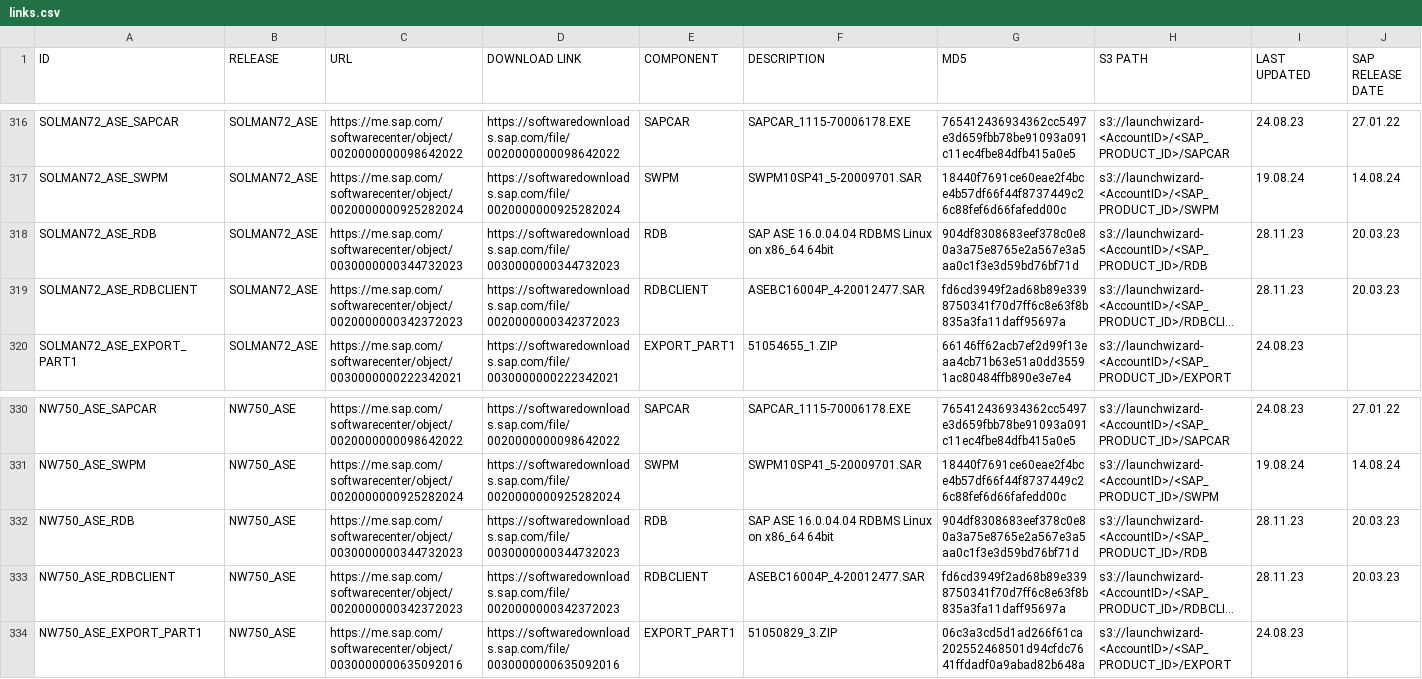
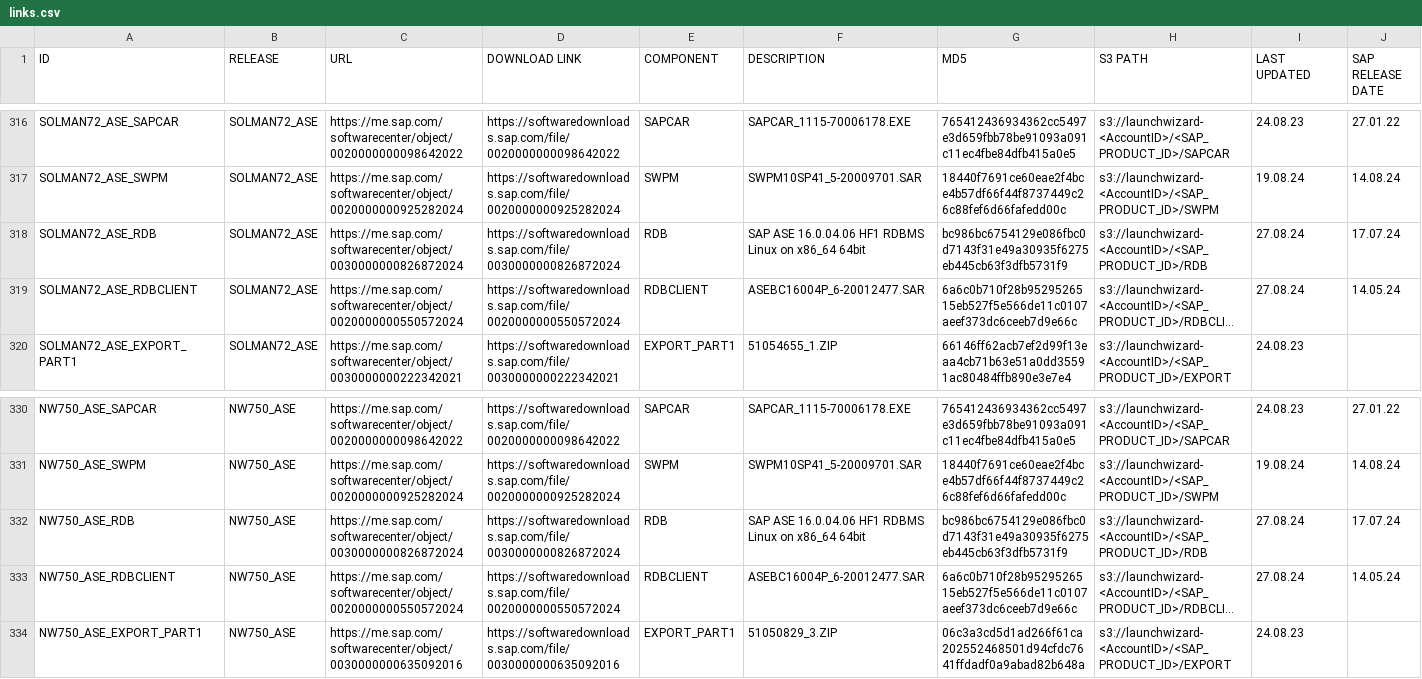
Before and after one commit to awslabs/aws-sap-automation, a CSV file: software_download/links.csv, drawn as a sheet; only a part is shown, gaps mark what is left out; long unchanged cells end in …; the diff covers the shown part only; the diff names each change by its address in the sheet, - before the commit and + after, or states it on an @@ line.

Commit message:
ase

```diff
--- a/software_download/links.csv
+++ b/software_download/links.csv
-C318 (URL): https://me.sap.com/softwarecenter/object/0030000000344732023
+C318 (URL): https://me.sap.com/softwarecenter/object/0030000000826872024
-D318 (DOWNLOAD LINK): https://softwaredownloads.sap.com/file/0030000000344732023
+D318 (DOWNLOAD LINK): https://softwaredownloads.sap.com/file/0030000000826872024
-F318 (DESCRIPTION): SAP ASE 16.0.04.04 RDBMS Linux…
+F318 (DESCRIPTION): SAP ASE 16.0.04.06 HF1 RDBMS Linux…
-G318 (MD5): 904df8308683eef378c0e80a3a75e8765e2a567e3a5aa0c1f3e3d59bd76bf71d
+G318 (MD5): bc986bc6754129e086fbc0d7143f31e49a30935f6275eb445cb63f3dfb5731f9
-I318:I319 (LAST UPDATED): 28.11.23
+I318:I319 (LAST UPDATED): 27.08.24
-J318 (SAP RELEASE DATE): 20.03.23
+J318 (SAP RELEASE DATE): 17.07.24
-C319 (URL): https://me.sap.com/softwarecenter/object/0020000000342372023
+C319 (URL): https://me.sap.com/softwarecenter/object/0020000000550572024
-D319 (DOWNLOAD LINK): https://softwaredownloads.sap.com/file/0020000000342372023
+D319 (DOWNLOAD LINK): https://softwaredownloads.sap.com/file/0020000000550572024
-F319 (DESCRIPTION): ASEBC16004P_4-20012477.SAR
+F319 (DESCRIPTION): ASEBC16004P_6-20012477.SAR
-G319 (MD5): fd6cd3949f2ad68b89e3398750341f70d7ff6c8e63f8b835a3fa11daff95697a
+G319 (MD5): 6a6c0b710f28b9529526515eb527f5e566de11c0107aeef373dc6ceeb7d9e66c
-J319 (SAP RELEASE DATE): 20.03.23
+J319 (SAP RELEASE DATE): 14.05.24
-C332 (URL): https://me.sap.com/softwarecenter/object/0030000000344732023
+C332 (URL): https://me.sap.com/softwarecenter/object/0030000000826872024
-D332 (DOWNLOAD LINK): https://softwaredownloads.sap.com/file/0030000000344732023
+D332 (DOWNLOAD LINK): https://softwaredownloads.sap.com/file/0030000000826872024
-F332 (DESCRIPTION): SAP ASE 16.0.04.04 RDBMS Linux…
+F332 (DESCRIPTION): SAP ASE 16.0.04.06 HF1 RDBMS Linux…
-G332 (MD5): 904df8308683eef378c0e80a3a75e8765e2a567e3a5aa0c1f3e3d59bd76bf71d
+G332 (MD5): bc986bc6754129e086fbc0d7143f31e49a30935f6275eb445cb63f3dfb5731f9
-I332:I333 (LAST UPDATED): 28.11.23
+I332:I333 (LAST UPDATED): 27.08.24
-J332 (SAP RELEASE DATE): 20.03.23
+J332 (SAP RELEASE DATE): 17.07.24
-C333 (URL): https://me.sap.com/softwarecenter/object/0020000000342372023
+C333 (URL): https://me.sap.com/softwarecenter/object/0020000000550572024
-D333 (DOWNLOAD LINK): https://softwaredownloads.sap.com/file/0020000000342372023
+D333 (DOWNLOAD LINK): https://softwaredownloads.sap.com/file/0020000000550572024
-F333 (DESCRIPTION): ASEBC16004P_4-20012477.SAR
+F333 (DESCRIPTION): ASEBC16004P_6-20012477.SAR
-G333 (MD5): fd6cd3949f2ad68b89e3398750341f70d7ff6c8e63f8b835a3fa11daff95697a
+G333 (MD5): 6a6c0b710f28b9529526515eb527f5e566de11c0107aeef373dc6ceeb7d9e66c
-J333 (SAP RELEASE DATE): 20.03.23
+J333 (SAP RELEASE DATE): 14.05.24
```
Also changed, not shown: 12 edited cells elsewhere in this file.
